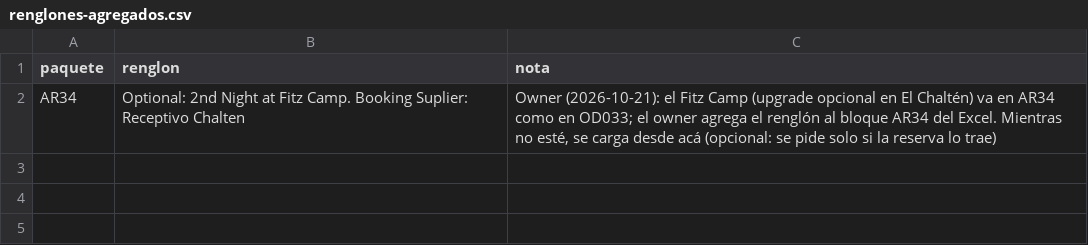
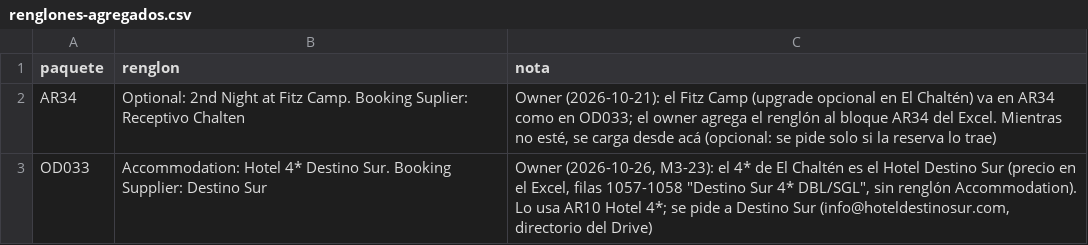
Before and after one commit to cristiancalomarde-dot/Automatizacion, a CSV file: data/renglones-agregados.csv, drawn as a sheet.

```diff
--- a/data/renglones-agregados.csv
+++ b/data/renglones-agregados.csv
@@ -2 +2,2 @@ paquete,renglon,nota
 AR34,Optional: 2nd Night at Fitz Camp. Booking Suplier: Receptivo Chalten,"Owner (2026-10-21): el Fitz Camp (upgrade opcional en El Chaltén) va en AR34 como en OD033; el owner agrega el renglón al bloque AR34 del Excel. Mientras no esté, se carga desde acá (opcional: se pide solo si la reserva lo trae)"
+OD033,Accommodation: Hotel 4* Destino Sur. Booking Supplier: Destino Sur,"Owner (2026-10-26, M3-23): el 4* de El Chaltén es el Hotel Destino Sur (precio en el Excel, filas 1057-1058 ""Destino Sur 4* DBL/SGL"", sin renglón Accommodation). Lo usa AR10 Hotel 4*; se pide a Destino Sur (info@hoteldestinosur.com, directorio del Drive)"
```
Also changed, not shown: data/codigos-agencias.csv, data/dias-servicio.csv, 35 other files.
